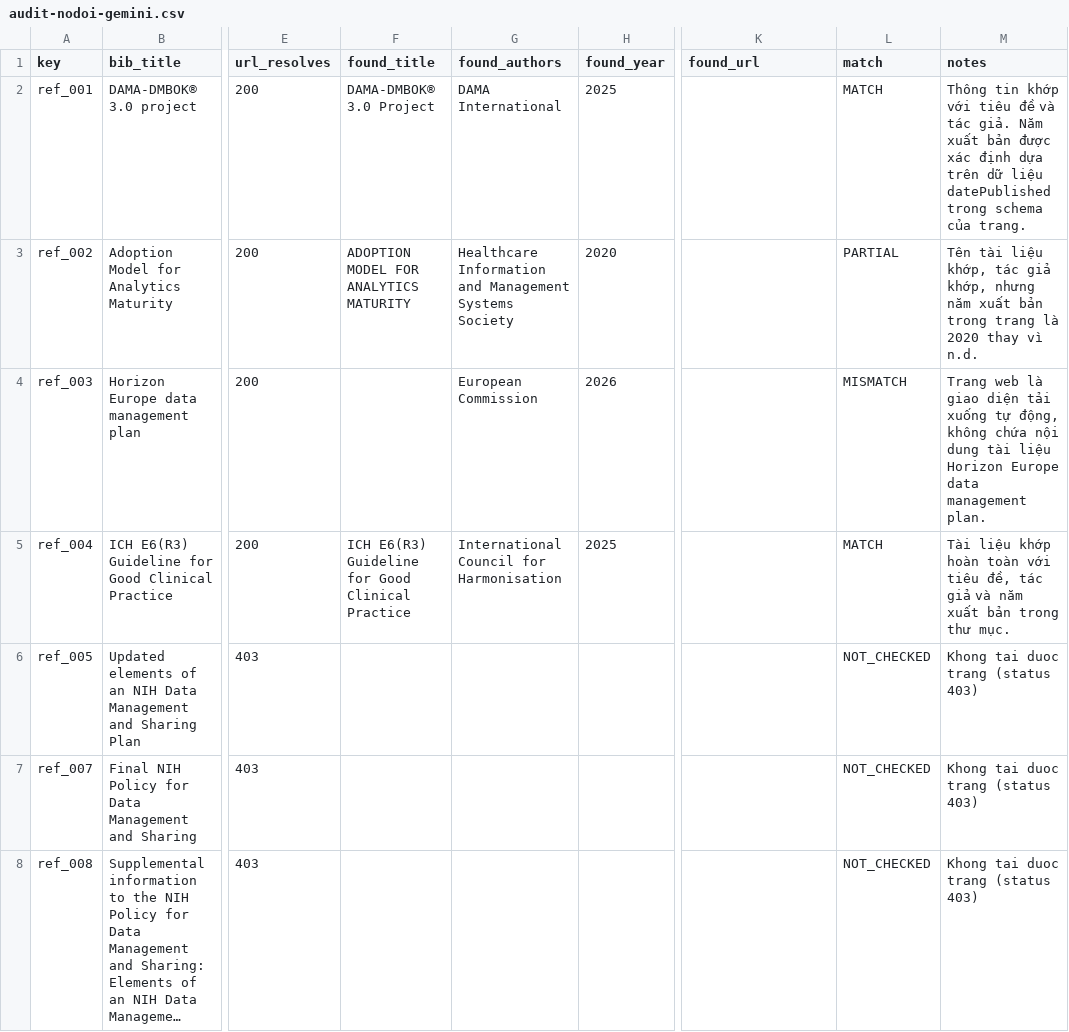
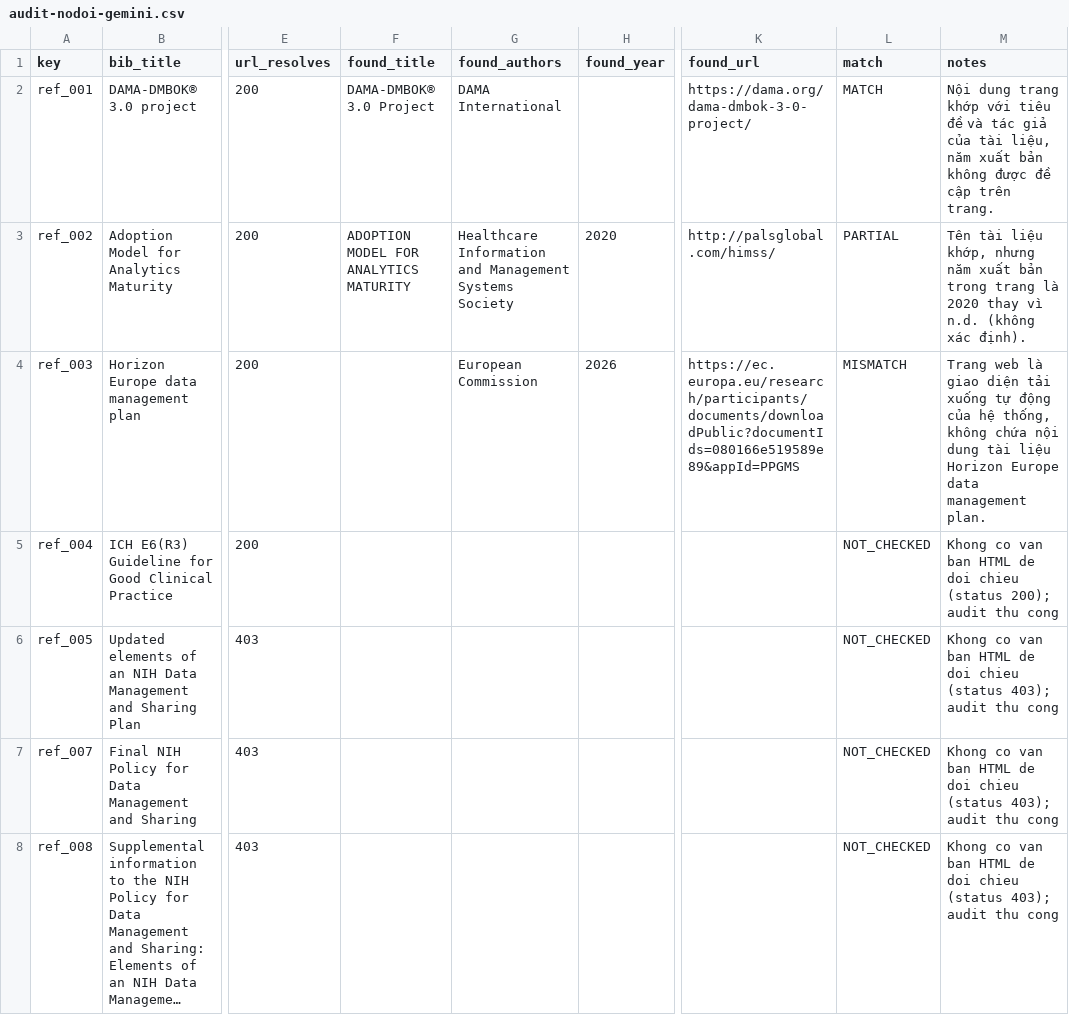
Before and after one commit to fossbk-spec/biomedical-rdm, a CSV file: references/audit-nodoi-gemini.csv, drawn as a sheet; only a part is shown, gaps mark what is left out; long unchanged cells end in …; the diff covers the shown part only; the diff names each change by its address in the sheet, - before the commit and + after, or states it on an @@ line.

Commit message:
fix: audit script (regex, SSRF guard, no PDF verdicts); keep citation-audit statuses unchanged

```diff
--- a/references/audit-nodoi-gemini.csv
+++ b/references/audit-nodoi-gemini.csv
-H2 (found_year): 2025
+H2 (found_year): (empty)
-K2 (found_url): (empty)
+K2 (found_url): https://dama.org/dama-dmbok-3-0-project/
-M2 (notes): Thông tin khớp với tiêu đề và tác giả. Năm xuất bản được xác định dựa trên dữ liệu datePublished trong schema của trang.
+M2 (notes): Nội dung trang khớp với tiêu đề và tác giả của tài liệu, năm xuất bản không được đề cập trên trang.
-K3 (found_url): (empty)
+K3 (found_url): http://palsglobal.com/himss/
-M3 (notes): …liệu khớp, tác giả khớp, nhưng năm xuất bản trong trang là 2020 thay vì n.d.
+M3 (notes): …liệu khớp, nhưng năm xuất bản trong trang là 2020 thay vì n.d. (không xác định).
-K4 (found_url): (empty)
+K4 (found_url): https://ec.europa.eu/research/participants/documents/downloadPublic?documentIds=080166e519589e89&appId=PPGMS
-M4 (notes): …xuống tự động, không chứa…
+M4 (notes): …xuống tự động của hệ thống, không chứa…
-F5 (found_title): ICH E6(R3) Guideline for Good Clinical Practice
+F5 (found_title): (empty)
-G5 (found_authors): International Council for Harmonisation
+G5 (found_authors): (empty)
-H5 (found_year): 2025
+H5 (found_year): (empty)
-L5 (match): MATCH
+L5 (match): NOT_CHECKED
-M5 (notes): Tài liệu khớp hoàn toàn với tiêu đề, tác giả và năm xuất bản trong thư mục.
+M5 (notes): Khong co van ban HTML de doi chieu (status 200); audit thu cong
-M6:M8 (notes): Khong tai duoc trang (status 403)
+M6:M8 (notes): Khong co van ban HTML de doi chieu (status 403); audit thu cong
```
Also changed, not shown: 103 edited cells elsewhere in this file, references/citation-audit.csv, 2 other files.
